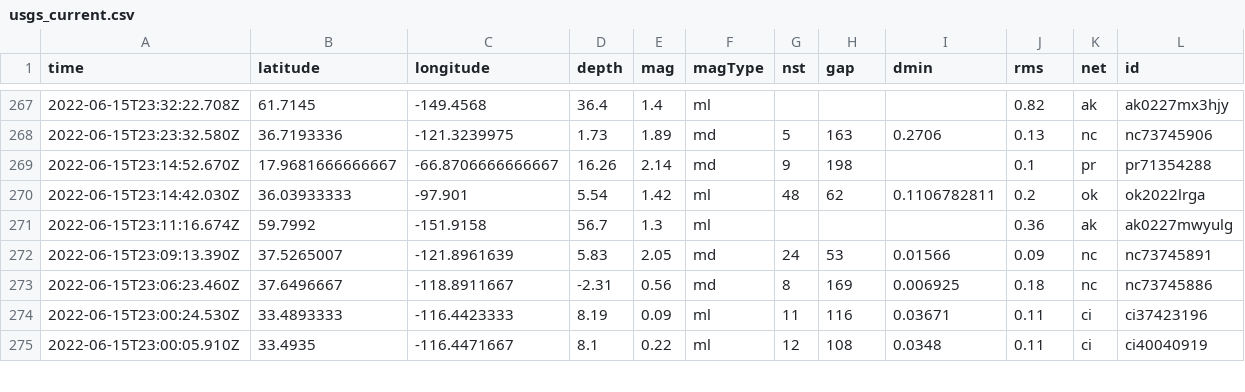
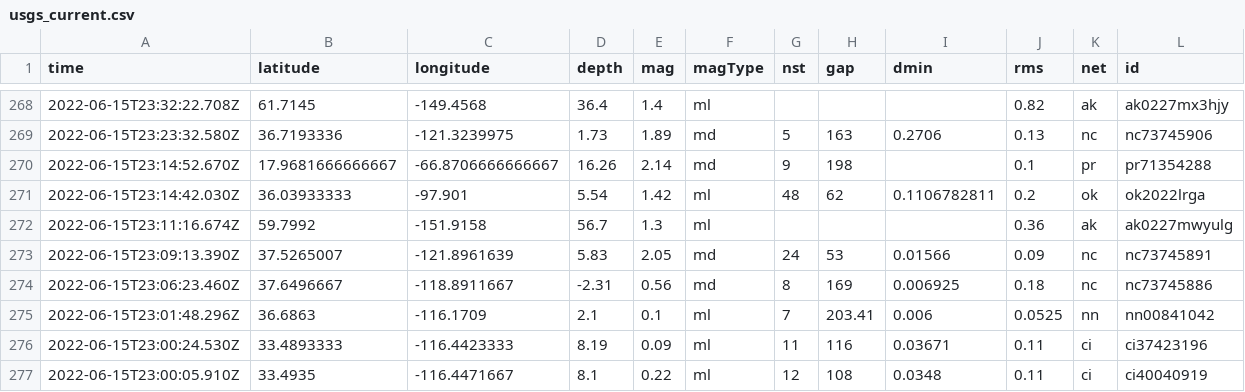
Before and after one commit to jemmastephenson/my-data-robot, a CSV file: usgs_current.csv, drawn as a sheet; only a part is shown, gaps mark what is left out; rows hold the shown columns only; the diff covers the shown part only; the diff names each change by its address in the sheet, - before the commit and + after, or states it on an @@ line.

```diff
--- a/usgs_current.csv
+++ b/usgs_current.csv
+row 275: 2022-06-15T23:01:48.296Z | 36.6863 | -116.1709 | 2.1 | 0.1 | ml | 7 | 203.41 | 0.006 | 0.0525 | nn | nn00841042
```
Also changed, not shown: 1 added row, 2 removed rows and 10 edited cells elsewhere in this file.
